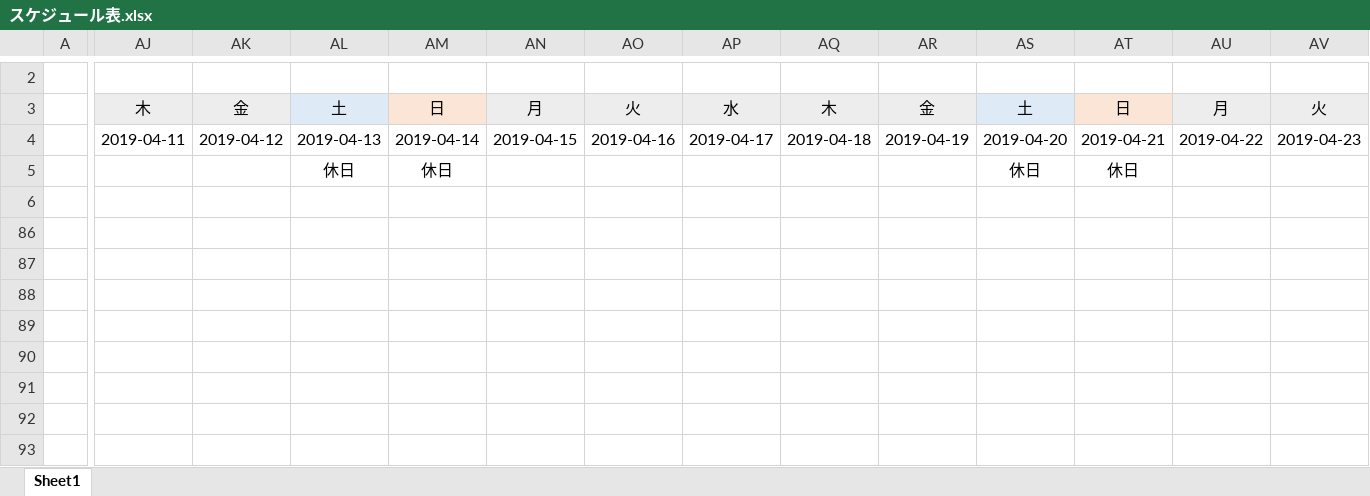
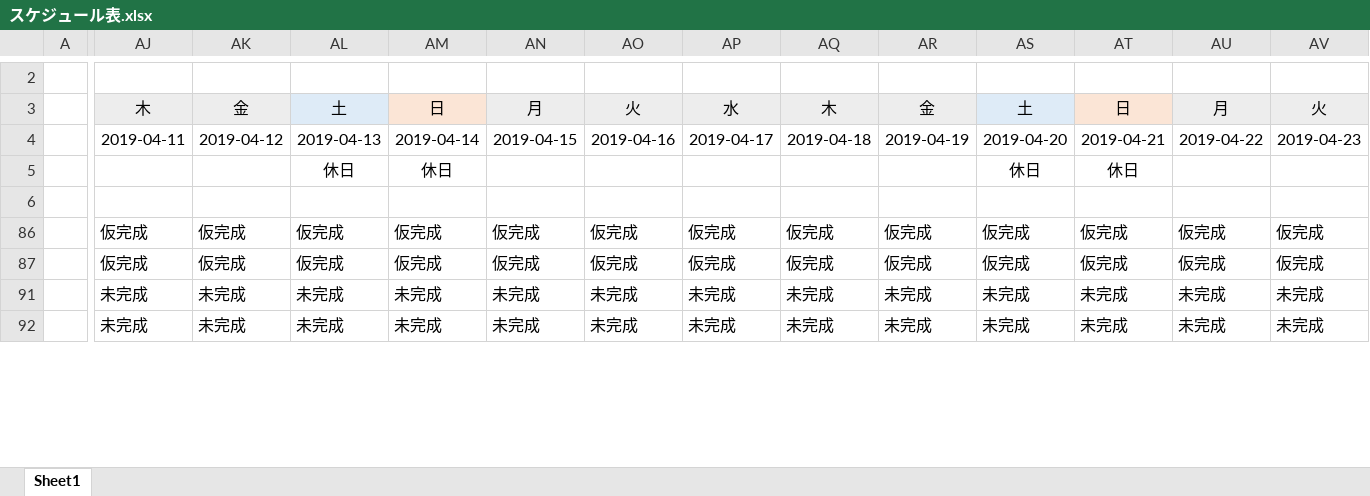
Before and after one commit to o0Miku0o/Team-Hosii, an Excel workbook: スケジュール表.xlsx, sheet Sheet1, drawn as a sheet; only a part is shown, gaps mark what is left out; values as stored, in another font and other column widths than the file's, no borders; conditional formats not drawn; removed rows and columns are numbered as before the commit, all else as after; rows hold the shown columns only; the diff covers the shown part only; the diff names each change by its address in the sheet, - before the commit and + after, or states it on an @@ line.

Commit message:
スケジュール表の更新

```diff
--- a/スケジュール表.xlsx (sheet Sheet1)
+++ b/スケジュール表.xlsx (sheet Sheet1)
-AJ86:AJ87: (empty)
+AJ86:AJ87: 仮完成
-AK86:AK87: (empty)
+AK86:AK87: 仮完成
-AL86:AL87: (empty)
+AL86:AL87: 仮完成
-AM86:AM87: (empty)
+AM86:AM87: 仮完成
-AN86:AN87: (empty)
+AN86:AN87: 仮完成
-AO86:AO87: (empty)
+AO86:AO87: 仮完成
-AP86:AP87: (empty)
+AP86:AP87: 仮完成
-AQ86:AQ87: (empty)
+AQ86:AQ87: 仮完成
-AR86:AR87: (empty)
+AR86:AR87: 仮完成
-AS86:AS87: (empty)
+AS86:AS87: 仮完成
-AT86:AT87: (empty)
+AT86:AT87: 仮完成
-AU86:AU87: (empty)
+AU86:AU87: 仮完成
-AV86:AV87: (empty)
+AV86:AV87: 仮完成
-row 88: (empty)
-row 89: (empty)
-row 90: (empty)
-AJ91:AJ92: (empty)
+AJ91:AJ92: 未完成
-AK91:AK92: (empty)
+AK91:AK92: 未完成
-AL91:AL92: (empty)
+AL91:AL92: 未完成
-AM91:AM92: (empty)
+AM91:AM92: 未完成
-AN91:AN92: (empty)
+AN91:AN92: 未完成
-AO91:AO92: (empty)
+AO91:AO92: 未完成
-AP91:AP92: (empty)
+AP91:AP92: 未完成
-AQ91:AQ92: (empty)
+AQ91:AQ92: 未完成
-AR91:AR92: (empty)
+AR91:AR92: 未完成
-AS91:AS92: (empty)
+AS91:AS92: 未完成
-AT91:AT92: (empty)
+AT91:AT92: 未完成
-AU91:AU92: (empty)
+AU91:AU92: 未完成
-AV91:AV92: (empty)
+AV91:AV92: 未完成
-row 93: (empty)
```
Also changed, not shown: 1 added row, 3 removed rows and 77 edited cells elsewhere in this sheet, hidden cells.
